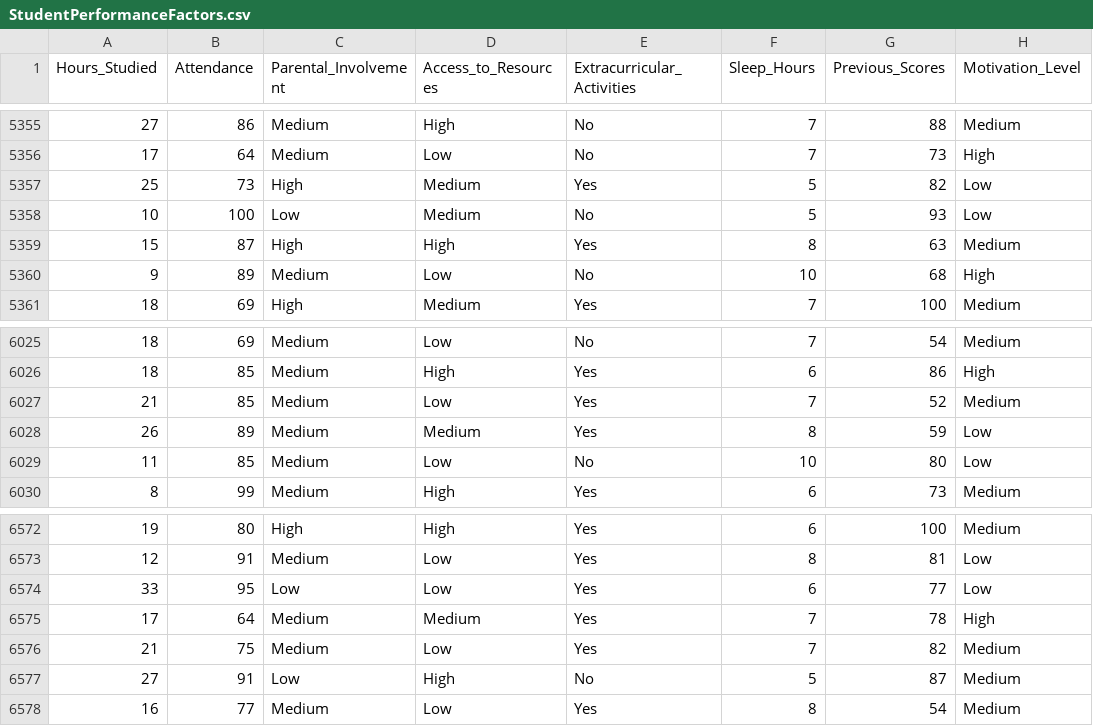
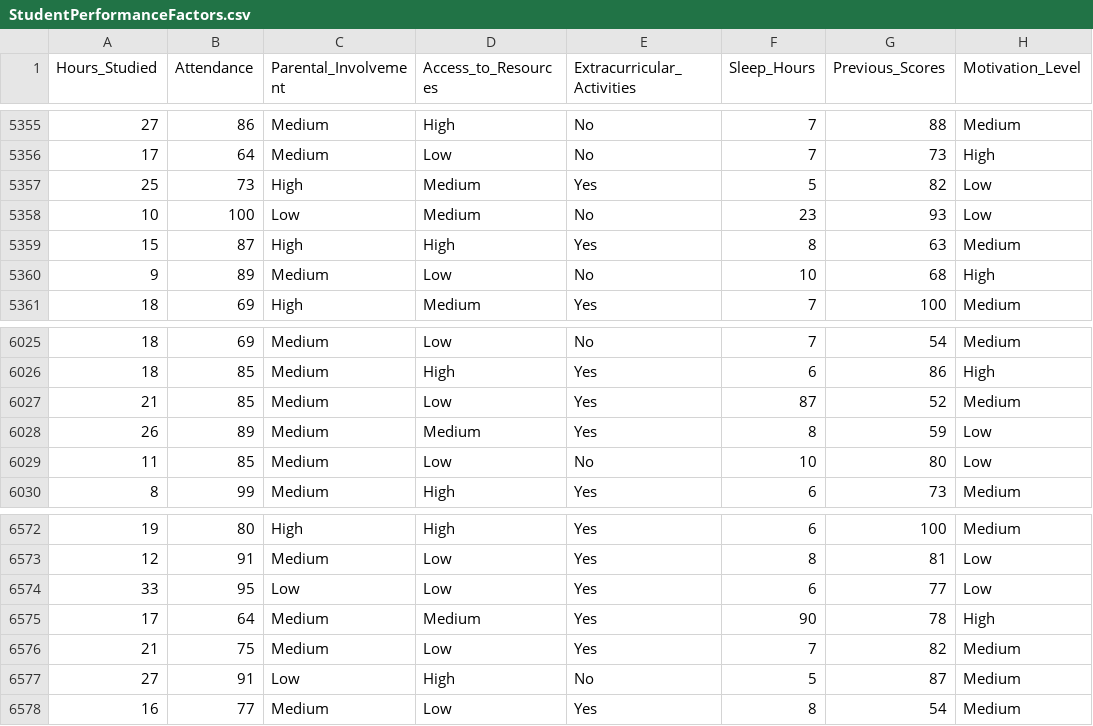
Before and after one commit to Lachyland/ML-Project, a CSV file: StudentPerformanceFactors.csv, drawn as a sheet; only a part is shown, gaps mark what is left out; the diff covers the shown part only; the diff names each change by its address in the sheet, - before the commit and + after, or states it on an @@ line.

```diff
--- a/StudentPerformanceFactors.csv
+++ b/StudentPerformanceFactors.csv
-F5358 (Sleep_Hours): 5
+F5358 (Sleep_Hours): 23
-F6027 (Sleep_Hours): 7
+F6027 (Sleep_Hours): 87
-F6575 (Sleep_Hours): 7
+F6575 (Sleep_Hours): 90
```
Also changed, not shown: 5 edited cells elsewhere in this file, 3 other files.
